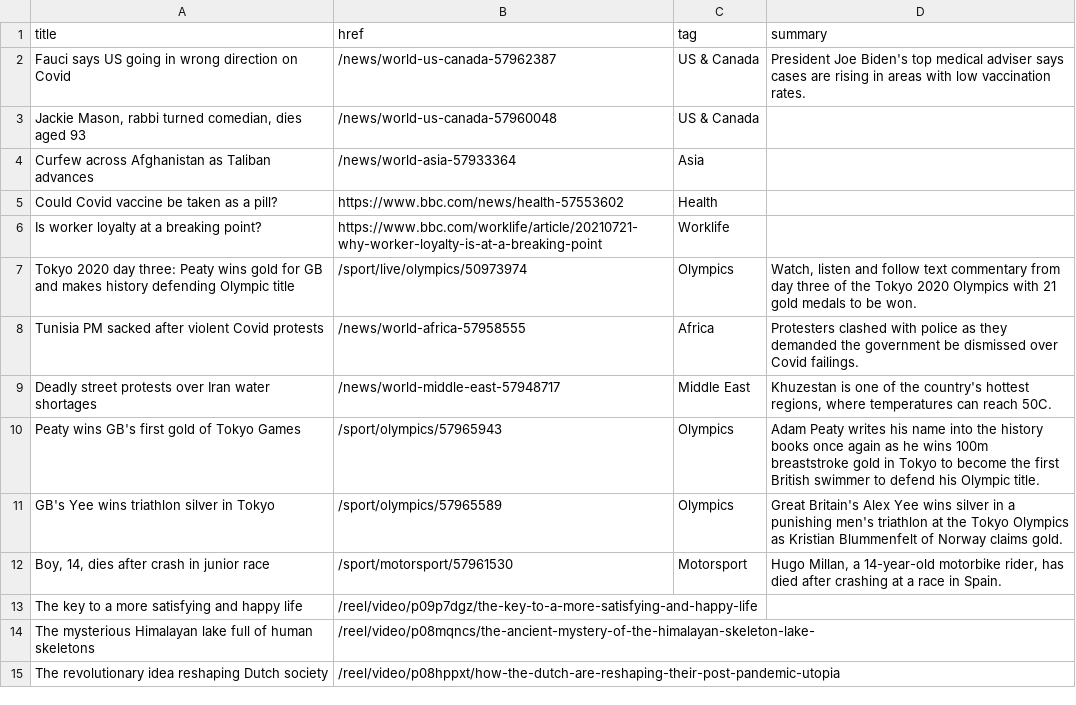
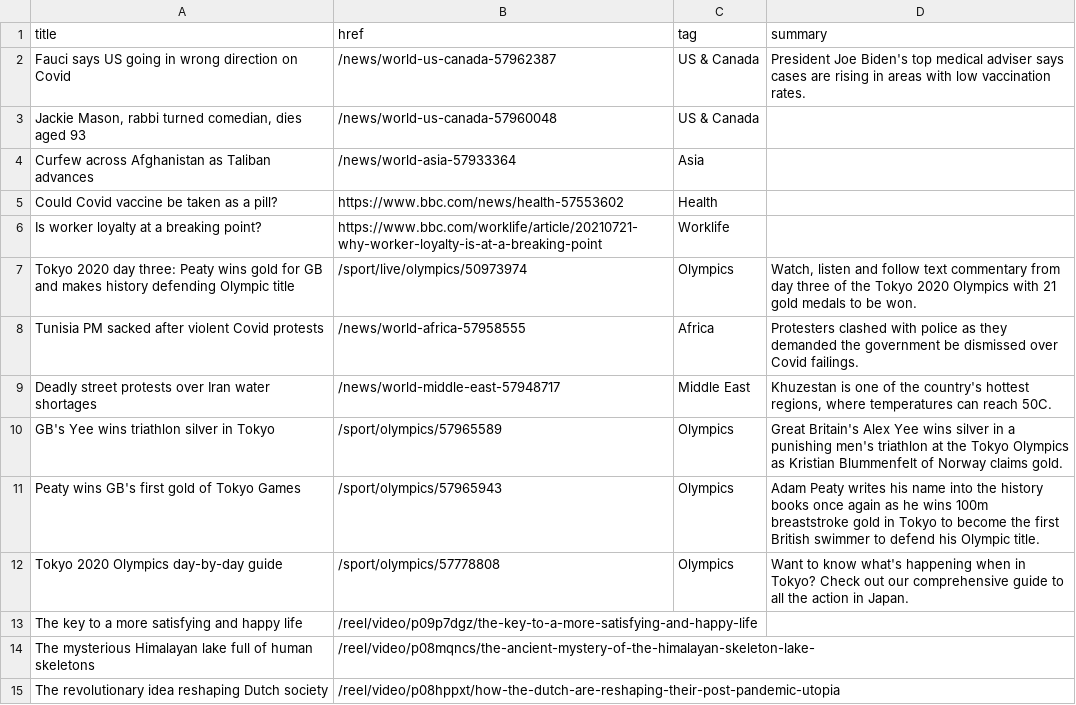
Before and after one commit to Suhailhassanbhat/Covid_Data_Scraper, a CSV file: bbc-headlines.csv, drawn as a sheet; only a part is shown.

```diff
--- a/bbc-headlines.csv
+++ b/bbc-headlines.csv
@@ -9,5 +9,5 @@ Tunisia PM sacked after violent Covid protests,/news/world-africa-57958555,Afric
 Deadly street protests over Iran water shortages,/news/world-middle-east-57948717,Middle East,"Khuzestan is one of the country's hottest regions, where temperatures can reach 50C."
+GB's Yee wins triathlon silver in Tokyo,/sport/olympics/57965589,Olympics,Great Britain's Alex Yee wins silver in a punishing men's triathlon at the Tokyo Olympics as Kristian Blummenfelt of Norway claims gold.
 Peaty wins GB's first gold of Tokyo Games,/sport/olympics/57965943,Olympics,Adam Peaty writes his name into the history books once again as he wins 100m breaststroke gold in Tokyo to become the first British swimmer to defend his Olympic title.
-GB's Yee wins triathlon silver in Tokyo,/sport/olympics/57965589,Olympics,Great Britain's Alex Yee wins silver in a punishing men's triathlon at the Tokyo Olympics as Kristian Blummenfelt of Norway claims gold.
-"Boy, 14, dies after crash in junior race",/sport/motorsport/57961530,Motorsport,"Hugo Millan, a 14-year-old motorbike rider, has died after crashing at a race in Spain."
+Tokyo 2020 Olympics day-by-day guide,/sport/olympics/57778808,Olympics,Want to know what's happening when in Tokyo? Check out our comprehensive guide to all the action in Japan.
 The key to a more satisfying and happy life,/reel/video/p09p7dgz/the-key-to-a-more-satisfying-and-happy-life,,
```
